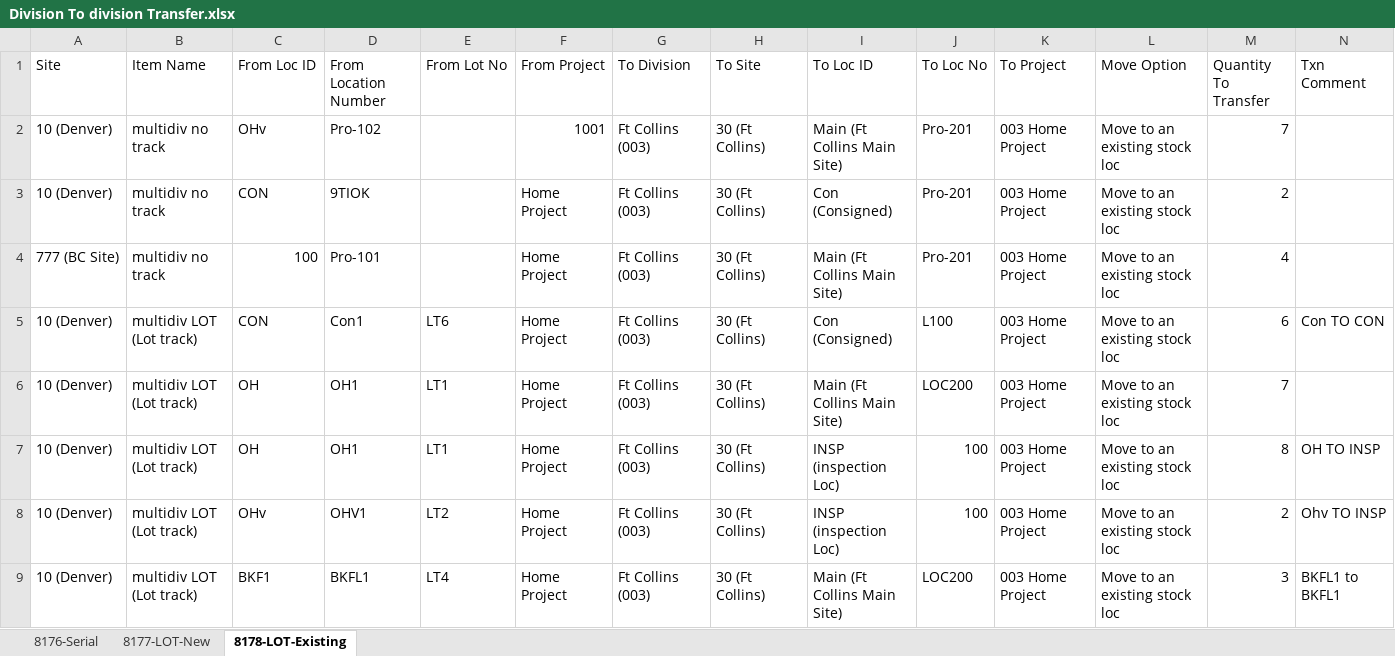
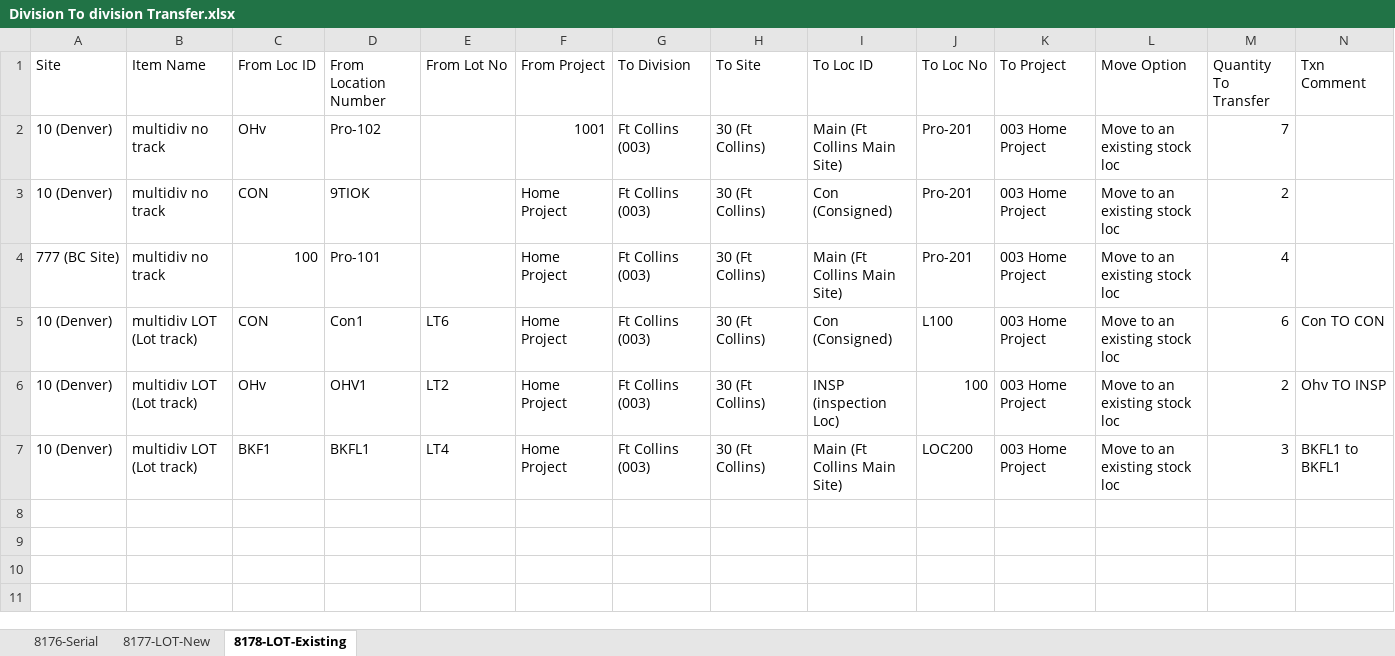
Before and after one commit to msuryawanshi20/Parallel-Execution, an Excel workbook: templates/AutomationOrg/Division To division Transfer.xlsx, sheet 8178-LOT-Existing, drawn as a sheet; values as stored, in another font and other column widths than the file's, no borders; the diff names each change by its address in the sheet, - before the commit and + after, or states it on an @@ line.

```diff
--- a/templates/AutomationOrg/Division To division Transfer.xlsx (sheet 8178-LOT-Existing)
+++ b/templates/AutomationOrg/Division To division Transfer.xlsx (sheet 8178-LOT-Existing)
-row 6: 10 (Denver) | multidiv LOT (Lot track) | OH | OH1 | LT1 | Home Project | Ft Collins (003) | 30 (Ft Collins) | Main (Ft Collins Main Site) | LOC200 | 003 Home Project | Move to an existing stock loc | 7
-row 7: 10 (Denver) | multidiv LOT (Lot track) | OH | OH1 | LT1 | Home Project | Ft Collins (003) | 30 (Ft Collins) | INSP (inspection Loc) | 100 | 003 Home Project | Move to an existing stock loc | 8 | OH TO INSP
```
Also changed, not shown: sheet 8177-LOT-New, templates/AutomationOrg/LocationToLocation.xlsx, 1 other file.
